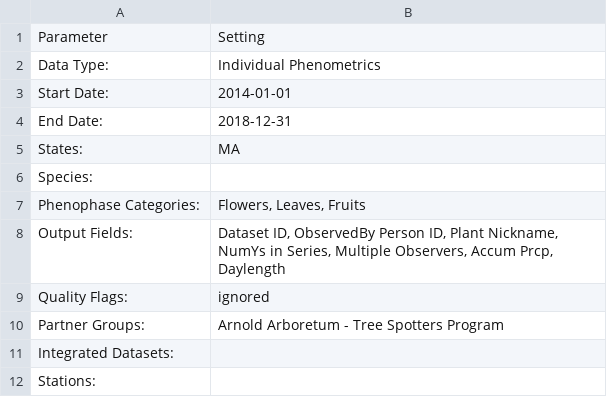
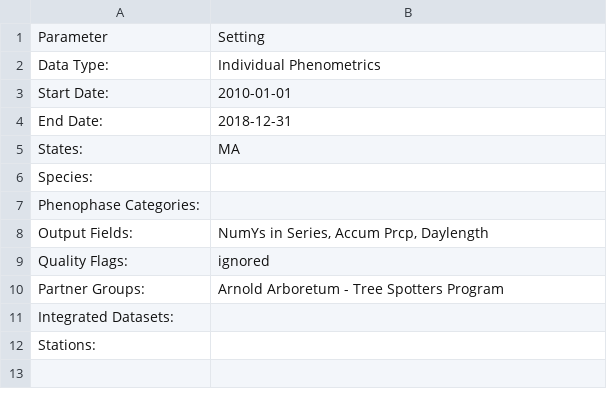
Before and after one commit to temporalecologylab/treespottersOG, a CSV file: analysis/input/search_parameters.csv, drawn as a sheet.

Commit message:
working a lot on data!

```diff
--- a/analysis/input/search_parameters.csv
+++ b/analysis/input/search_parameters.csv
@@ -2,3 +2,3 @@ Parameter,Setting
 Data Type:,Individual Phenometrics
-Start Date:,2014-01-01
+Start Date:,2010-01-01
 End Date:,2018-12-31
@@ -6,4 +6,4 @@ States:,MA
 Species:,
-Phenophase Categories:,"Flowers, Leaves, Fruits"
-Output Fields:,"Dataset ID, ObservedBy Person ID, Plant Nickname, NumYs in Series, Multiple Observers, Accum Prcp, Daylength"
+Phenophase Categories:,
+Output Fields:,"NumYs in Series, Accum Prcp, Daylength"
 Quality Flags:,ignored
```
Also changed, not shown: 6 other files.
